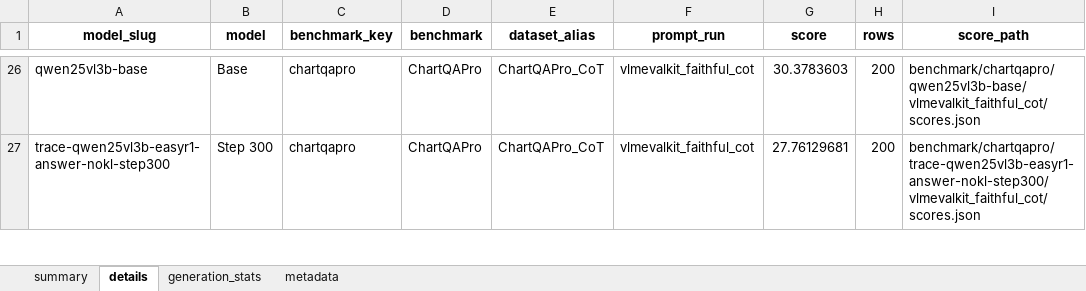
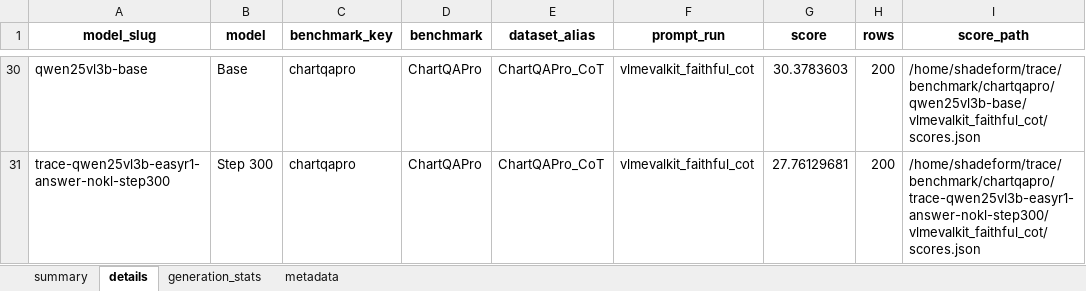
Before and after one commit to maveryn/trace-internal, an Excel workbook: results/qwen25vl3b_trace_candidate20_with_step300_results.xlsx, sheet details, drawn as a sheet; only a part is shown, gaps mark what is left out; values as stored, in another font and other column widths than the file's, no borders; addresses are those after the commit; the diff covers the shown part only; the diff names each change by its address in the sheet, - before the commit and + after, or states it on an @@ line.

```diff
--- a/results/qwen25vl3b_trace_candidate20_with_step300_results.xlsx (sheet details)
+++ b/results/qwen25vl3b_trace_candidate20_with_step300_results.xlsx (sheet details)
-I30 (score_path): benchmark/chartqapro/qwen25vl3b-base/vlmevalkit_faithful_cot/scores.json
+I30 (score_path): /home/shadeform/trace/benchmark/chartqapro/qwen25vl3b-base/vlmevalkit_faithful_cot/scores.json
-I31 (score_path): benchmark/chartqapro/trace-qwen25vl3b-easyr1-answer-nokl-step300/vlmevalkit_faithful_cot/scores.json
+I31 (score_path): /home/shadeform/trace/benchmark/chartqapro/trace-qwen25vl3b-easyr1-answer-nokl-step300/vlmevalkit_faithful_cot/scores.json
```
Also changed, not shown: other rows of this sheet, sheet generation_stats, sheet summary, sheet metadata, 2 other files.
